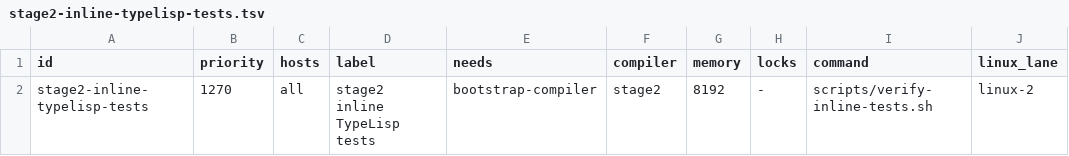
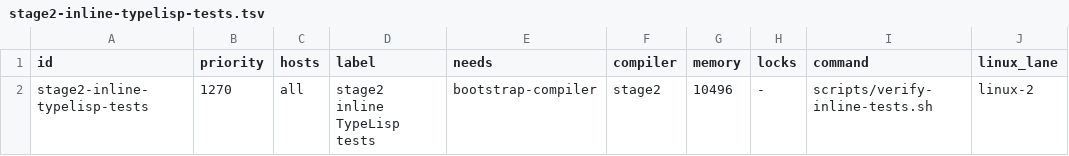
Before and after one commit to JoNil-Botta/typelisp, a TSV file: scripts/ci-gates.d/stage2-inline-typelisp-tests.tsv, drawn as a sheet; only a part is shown; the diff names each change by its address in the sheet, - before the commit and + after, or states it on an @@ line.

Commit message:
ci: raise inline-test gate memory reservation to 10496 MiB and read changed files via ENVIRON

```diff
--- a/scripts/ci-gates.d/stage2-inline-typelisp-tests.tsv
+++ b/scripts/ci-gates.d/stage2-inline-typelisp-tests.tsv
-G2 (memory): 8192
+G2 (memory): 10496
```
Also changed, not shown: 1 other file.
